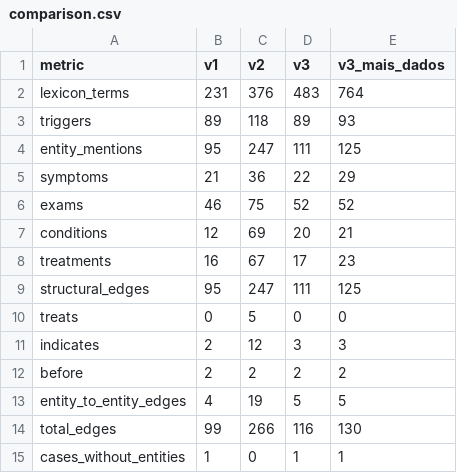
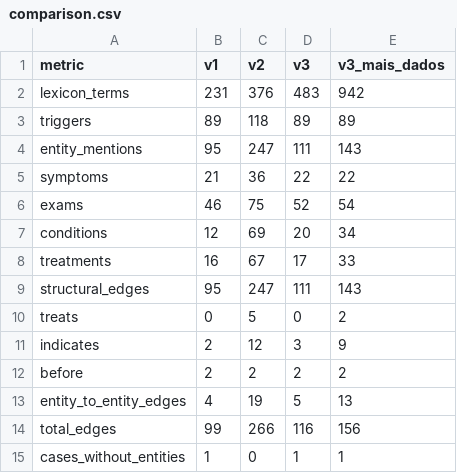
Before and after one commit to lucasBoaro/MC896---NLP, a CSV file: fase2/outputs/evaluation/comparison.csv, drawn as a sheet.

```diff
--- a/fase2/outputs/evaluation/comparison.csv
+++ b/fase2/outputs/evaluation/comparison.csv
@@ -1,15 +1,15 @@
 metric,v1,v2,v3,v3_mais_dados
-lexicon_terms,231,376,483,764
-triggers,89,118,89,93
-entity_mentions,95,247,111,125
-symptoms,21,36,22,29
-exams,46,75,52,52
-conditions,12,69,20,21
-treatments,16,67,17,23
-structural_edges,95,247,111,125
-treats,0,5,0,0
-indicates,2,12,3,3
+lexicon_terms,231,376,483,942
+triggers,89,118,89,89
+entity_mentions,95,247,111,143
+symptoms,21,36,22,22
+exams,46,75,52,54
+conditions,12,69,20,34
+treatments,16,67,17,33
+structural_edges,95,247,111,143
+treats,0,5,0,2
+indicates,2,12,3,9
 before,2,2,2,2
-entity_to_entity_edges,4,19,5,5
-total_edges,99,266,116,130
+entity_to_entity_edges,4,19,5,13
+total_edges,99,266,116,156
 cases_without_entities,1,0,1,1
```
Also changed, not shown: 16 other files.
